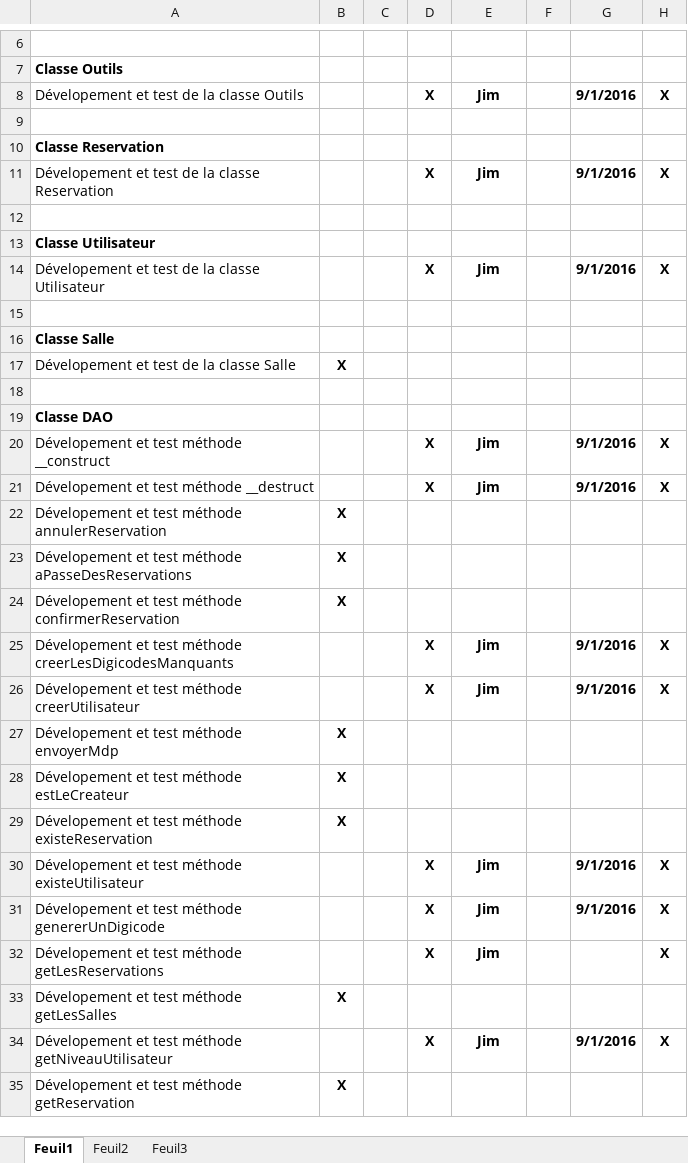
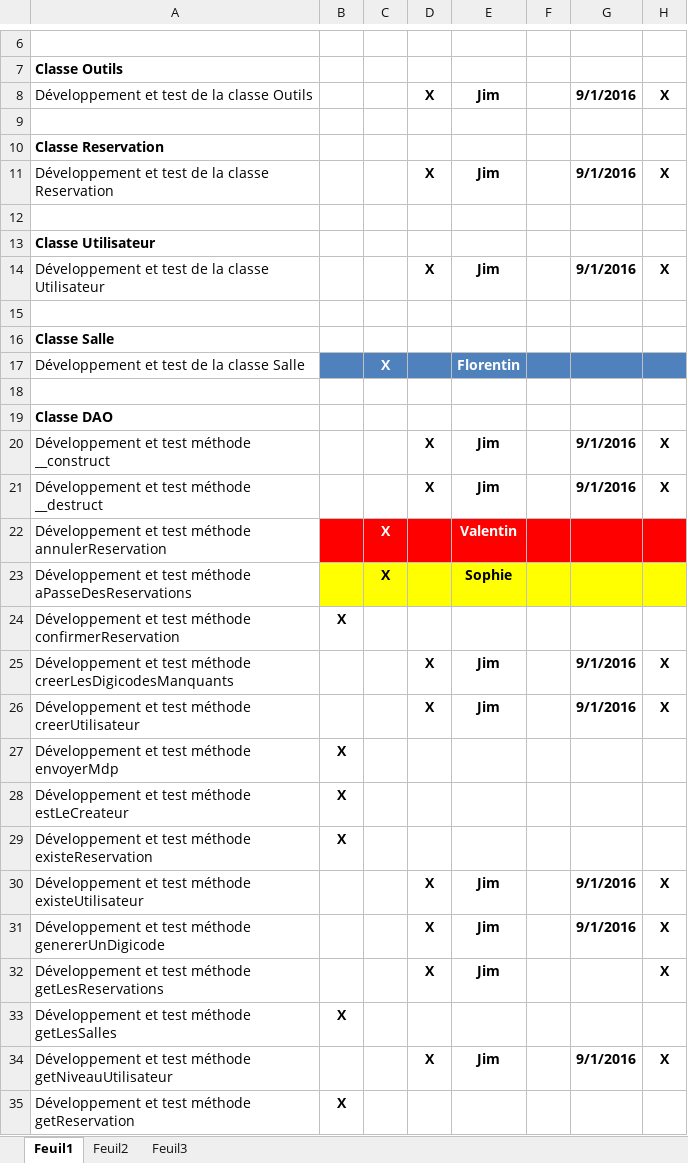
Before and after one commit to delasalle-sio-audigou-s/m.m2l, an Excel workbook: gestion-projet/Liste des taches.xlsx, sheet Feuil1, drawn as a sheet; only a part is shown, gaps mark what is left out; values as stored, in another font and other column widths than the file's, no borders; removed rows and columns are numbered as before the commit, all else as after; the diff covers the shown part only; the diff names each change by its address in the sheet, - before the commit and + after, or states it on an @@ line.

Commit message:
maj de liste des taches

```diff
--- a/gestion-projet/Liste des taches.xlsx (sheet Feuil1)
+++ b/gestion-projet/Liste des taches.xlsx (sheet Feuil1)
-A8: Dévelopement et test de la classe Outils
+A8: Développement et test de la classe Outils
-A11: Dévelopement et test…
+A11: Développement et test…
-A14: Dévelopement et test…
+A14: Développement et test…
-row 17: Dévelopement et test de la classe Salle | X
+row 17: Développement et test de la classe Salle |  | X |  | Florentin
-A20: Dévelopement et test méthode __construct
+A20: Développement et test méthode __construct
-A21: Dévelopement et test méthode __destruct
+A21: Développement et test méthode __destruct
-row 22: Dévelopement et test méthode annulerReservation | X
-row 23: Dévelopement et test méthode aPasseDesReservations | X
+row 22: Développement et test méthode annulerReservation |  | X |  | Valentin
+row 23: Développement et test méthode aPasseDesReservations |  | X |  | Sophie
-A24: Dévelopement et test…
+A24: Développement et test…
-A25: Dévelopement et test…
+A25: Développement et test…
-A26: Dévelopement et test…
+A26: Développement et test…
-A27: Dévelopement et test méthode envoyerMdp
+A27: Développement et test méthode envoyerMdp
-A28: Dévelopement et test méthode estLeCreateur
+A28: Développement et test méthode estLeCreateur
-A29: Dévelopement et test…
+A29: Développement et test…
-A30: Dévelopement et test…
+A30: Développement et test…
-A31: Dévelopement et test…
+A31: Développement et test…
-A32: Dévelopement et test…
+A32: Développement et test…
-A33: Dévelopement et test méthode getLesSalles
+A33: Développement et test méthode getLesSalles
-A34: Dévelopement et test…
+A34: Développement et test…
-A35: Dévelopement et test méthode getReservation
+A35: Développement et test méthode getReservation
```
Also changed, not shown: 27 edited cells elsewhere in this sheet.
